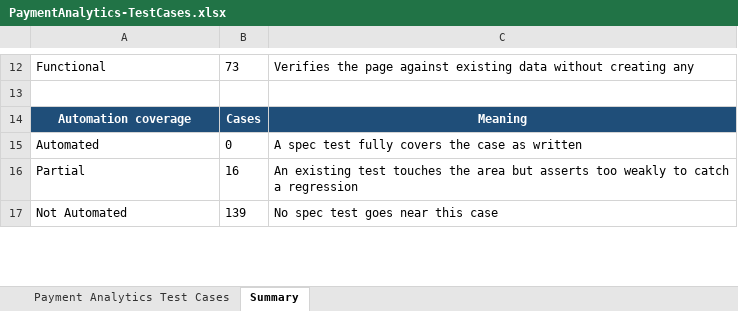
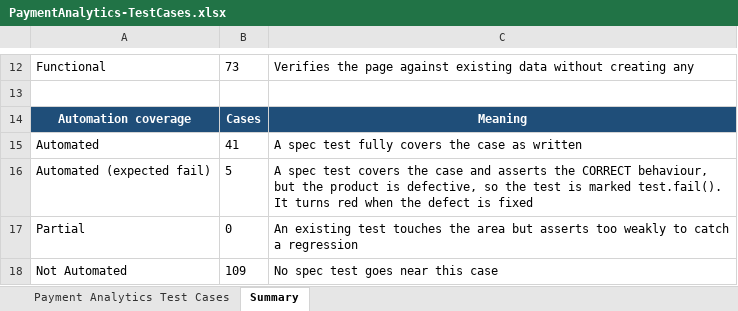
Before and after one commit to ramamurari-Tilli/Designs, an Excel workbook: PaymentAnalytics-TestCases.xlsx, sheet Summary, drawn as a sheet; only a part is shown, gaps mark what is left out; values as stored, in another font and other column widths than the file's, no borders; addresses are those after the commit; the diff covers the shown part only; the diff names each change by its address in the sheet, - before the commit and + after, or states it on an @@ line.

Commit message:
Payment Stats: automate S1-S3, and check on screen instead of in DevTools
46 of the 155 cases are now automated, up from 19.

Newly covered: PS-LOAD-02 and 04-10, the whole PS-DATE block, and all eight
PS-SUB cases. Page load, date range, and submit/refresh are complete.

Manual steps rewritten to be judged from the page rather than the Network tab.
The refresh icon beside the heading spins while a request is in flight and stays
still when none was sent, so it answers both 'did it fetch?' and 'did it
correctly not fetch?'. Eleven cases no longer need DevTools at all. Three still
do - PS-LOAD-06, PS-SUB-08 and PT-LOAD-07 - because their parameter is never
displayed and leaves no visible trace; each now says so.

Corrections found by running the cases against QA:

  PS-SUB-01/04  it is the FIRST click after page load that is swallowed, not
                Submit in general. A second click works, and no date edit is
                needed. Priority dropped to Low - skipping an identical query
                is defensible, the impact is one ignored click.
  PS-DATE-03    a future month cannot be opened at all; the forward arrow is
                disabled. Stricter than the case assumed.
  PS-DATE-09    invalid text is not rejected, it is silently rewritten to a
                different valid date. Raised as a usability defect.
  PS-SUB-03     refresh restores a rolling 30-day window, not the 1st of last
                month - the same wording error already fixed in PS-LOAD-04.

New defects recorded: PS-LOAD-10 (switching sub-merchant leaves the previous
sub-merchant's figures on screen), PS-SUB-02 (the disabled prop is commented out
at index.js:606), PS-SUB-08 (clientRequestId hardcoded), PS-DATE-02 (future
dates rejected with no message at all, unlike an inverted range).

PS-SUB-01, PS-SUB-04 and PS-LOAD-10 share one root cause: a handler clears
Isdateset and then reads it on the next line, before React has applied it.
One fix clears all three.

```diff
--- a/PaymentAnalytics-TestCases.xlsx (sheet Summary)
+++ b/PaymentAnalytics-TestCases.xlsx (sheet Summary)
-B15: 0
+B15: 41
+row 16: Automated (expected fail) | 5 | A spec test covers the case and asserts the CORRECT behaviour, but the product is defective, so the test is marked test.fail(). It turns red when the defect is fixed
-B17: 16
+B17: 0
-B18: 139
+B18: 109
```
Also changed, not shown: 9 added rows, 2 removed rows and 6 edited cells elsewhere in this sheet, sheet Payment Analytics Test Cases.
